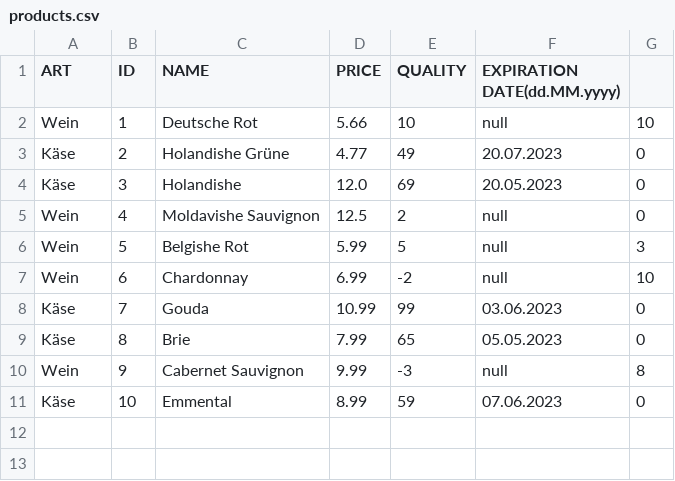
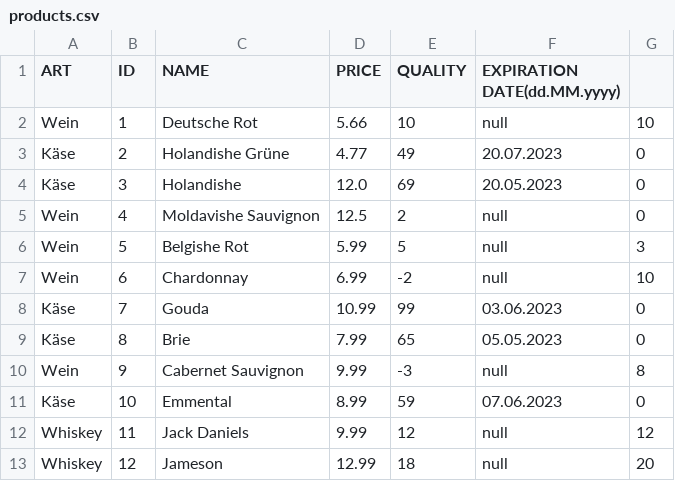
Before and after one commit to HaltwinizkiA/SUPERDUPERMARKT, a CSV file: src/main/resources/products.csv, drawn as a sheet; the diff names each change by its address in the sheet, - before the commit and + after, or states it on an @@ line.

```diff
--- a/src/main/resources/products.csv
+++ b/src/main/resources/products.csv
+row 12: Whiskey | 11 | Jack Daniels | 9.99 | 12 | null | 12
+row 13: Whiskey | 12 | Jameson | 12.99 | 18 | null | 20
```
Also changed, not shown: 9 other files.
